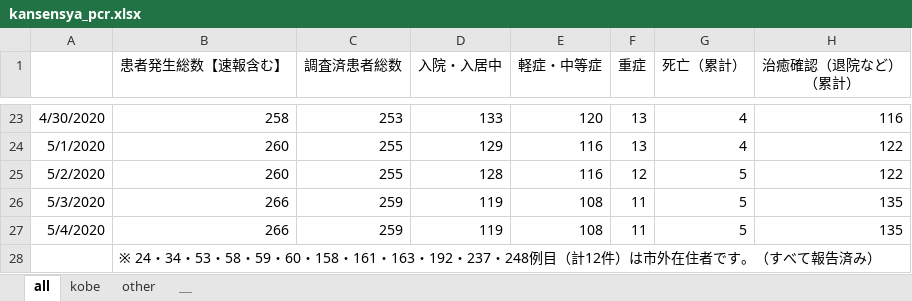
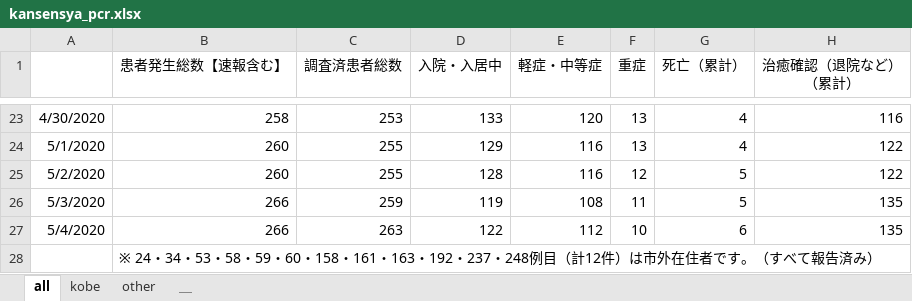
Before and after one commit to y-chan/covid19kobe-scraping, an Excel workbook: kansensya_pcr.xlsx, sheet all, drawn as a sheet; only a part is shown, gaps mark what is left out; values as stored, in another font and other column widths than the file's, no borders; the diff names each change by its address in the sheet, - before the commit and + after, or states it on an @@ line.

```diff
--- a/kansensya_pcr.xlsx (sheet all)
+++ b/kansensya_pcr.xlsx (sheet all)
-C27 (調査済患者総数): 259
+C27 (調査済患者総数): 263
-D27 (入院・入居中): 119
+D27 (入院・入居中): 122
-E27 (軽症・中等症): 108
+E27 (軽症・中等症): 112
-F27 (重症): 11
+F27 (重症): 10
-G27 (死亡（累計）): 5
+G27 (死亡（累計）): 6
```
Also changed, not shown: sheet kobe, 1 other file.
